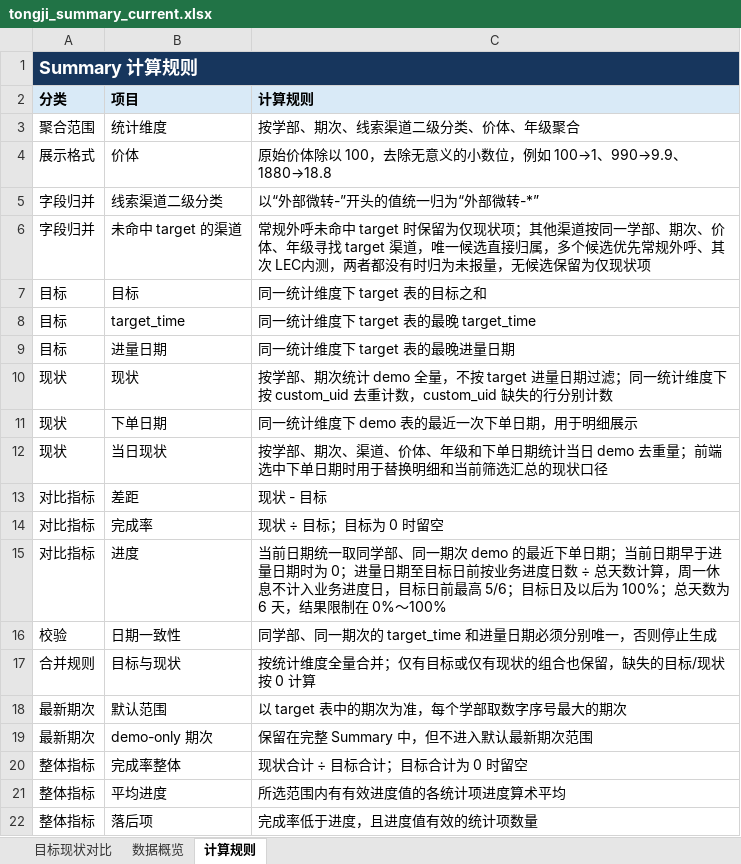
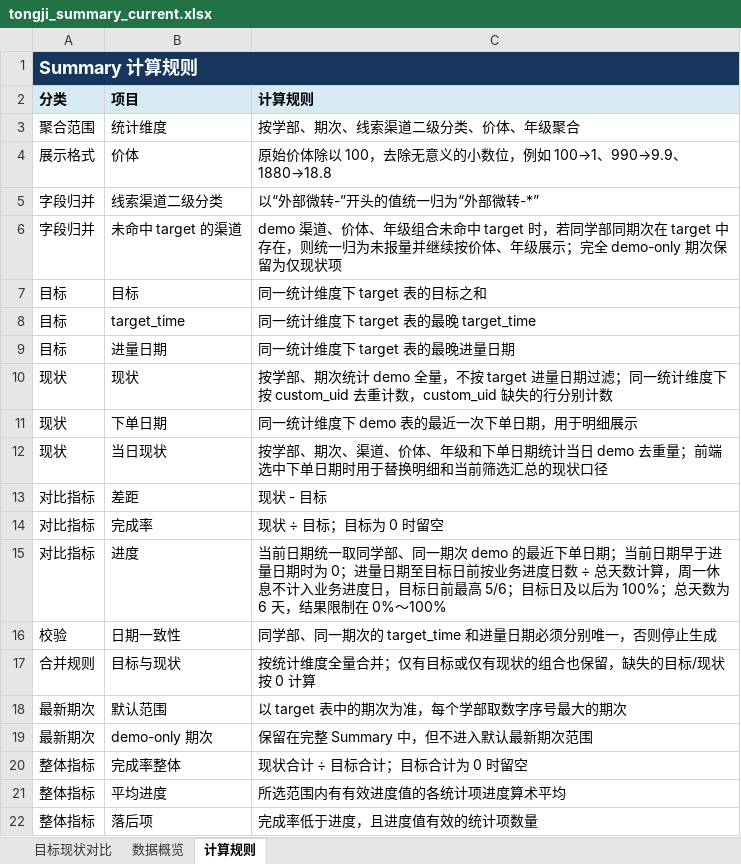
Before and after one commit to yxqhuqin222-star/rizhuizong, an Excel workbook: outputs/tongji_summary/tongji_summary_current.xlsx, sheet 计算规则, drawn as a sheet; values as stored, in another font and other column widths than the file's, no borders; the diff names each change by its address in the sheet, - before the commit and + after, or states it on an @@ line.

```diff
--- a/outputs/tongji_summary/tongji_summary_current.xlsx (sheet 计算规则)
+++ b/outputs/tongji_summary/tongji_summary_current.xlsx (sheet 计算规则)
-C6 (计算规则): 常规外呼未命中 target 时保留为仅现状项；其他渠道按同一学部、期次、价体、年级寻找 target 渠道，唯一候选直接归属，多个候选优先常规外呼、其次 LEC内测，两者都没有时归为未报量，无候选保留为仅…
+C6 (计算规则): demo 渠道、价体、年级组合未命中 target 时，若同学部同期次在 target 中存在，则统一归为未报量并继续按价体、年级展示；完全 demo-only 期次保留为仅…
```
Also changed, not shown: sheet 目标现状对比, sheet 数据概览, tongji_target.xlsx, 31 other files.
